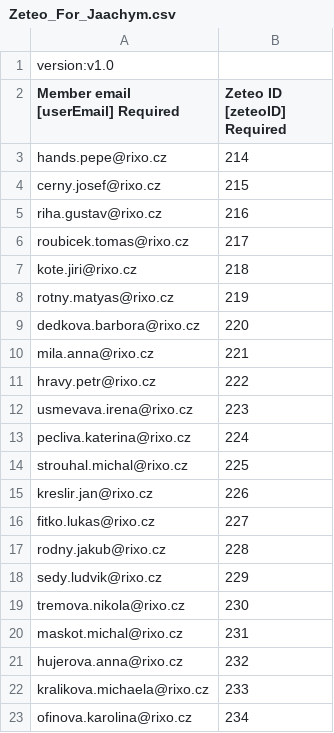
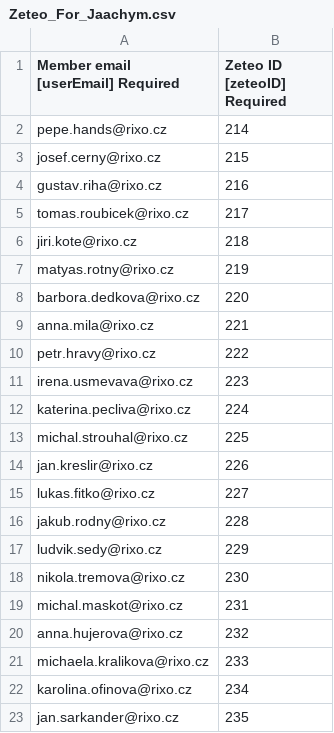
Before and after one commit to japawBlob/pythonForRixo, a CSV file: mockupCSVs/Zeteo_For_Jaachym.csv, drawn as a sheet.

```diff
--- a/mockupCSVs/Zeteo_For_Jaachym.csv
+++ b/mockupCSVs/Zeteo_For_Jaachym.csv
@@ -1,23 +1,23 @@
-version:v1.0
 Member email [userEmail] Required, Zeteo ID [zeteoID] Required
-hands.pepe@rixo.cz,214
-cerny.josef@rixo.cz,215
-riha.gustav@rixo.cz,216
-roubicek.tomas@rixo.cz,217
-kote.jiri@rixo.cz,218
-rotny.matyas@rixo.cz,219
-dedkova.barbora@rixo.cz,220
-mila.anna@rixo.cz,221
-hravy.petr@rixo.cz,222
-usmevava.irena@rixo.cz,223
-pecliva.katerina@rixo.cz,224
-strouhal.michal@rixo.cz,225
-kreslir.jan@rixo.cz,226
-fitko.lukas@rixo.cz,227
-rodny.jakub@rixo.cz,228
-sedy.ludvik@rixo.cz,229
-tremova.nikola@rixo.cz,230
-maskot.michal@rixo.cz,231
-hujerova.anna@rixo.cz,232
-kralikova.michaela@rixo.cz,233
-ofinova.karolina@rixo.cz,234
+pepe.hands@rixo.cz,214
+josef.cerny@rixo.cz,215
+gustav.riha@rixo.cz,216
+tomas.roubicek@rixo.cz,217
+jiri.kote@rixo.cz,218
+matyas.rotny@rixo.cz,219
+barbora.dedkova@rixo.cz,220
+anna.mila@rixo.cz,221
+petr.hravy@rixo.cz,222
+irena.usmevava@rixo.cz,223
+katerina.pecliva@rixo.cz,224
+michal.strouhal@rixo.cz,225
+jan.kreslir@rixo.cz,226
+lukas.fitko@rixo.cz,227
+jakub.rodny@rixo.cz,228
+ludvik.sedy@rixo.cz,229
+nikola.tremova@rixo.cz,230
+michal.maskot@rixo.cz,231
+anna.hujerova@rixo.cz,232
+michaela.kralikova@rixo.cz,233
+karolina.ofinova@rixo.cz,234
+jan.sarkander@rixo.cz,235
```
Also changed, not shown: mockupCSVs/Azure_Bulk_Group_Add.csv, mockupCSVs/Azure_Bulk_User_Create.csv, 3 other files.
